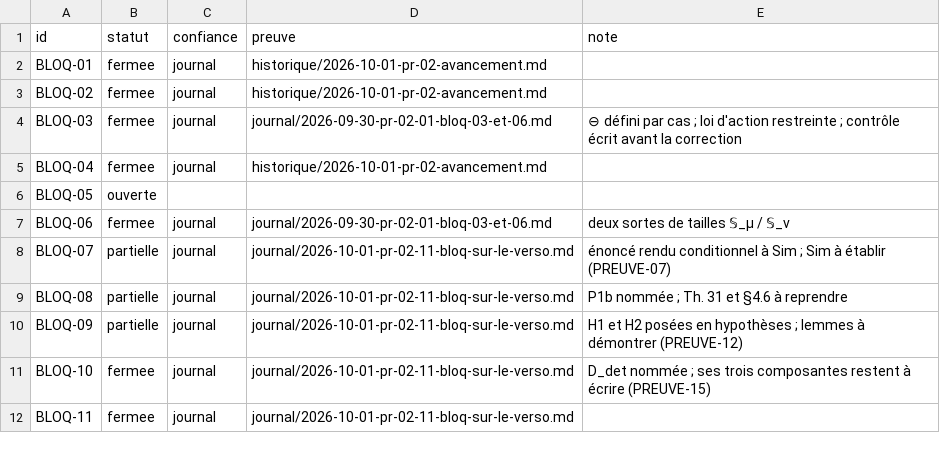
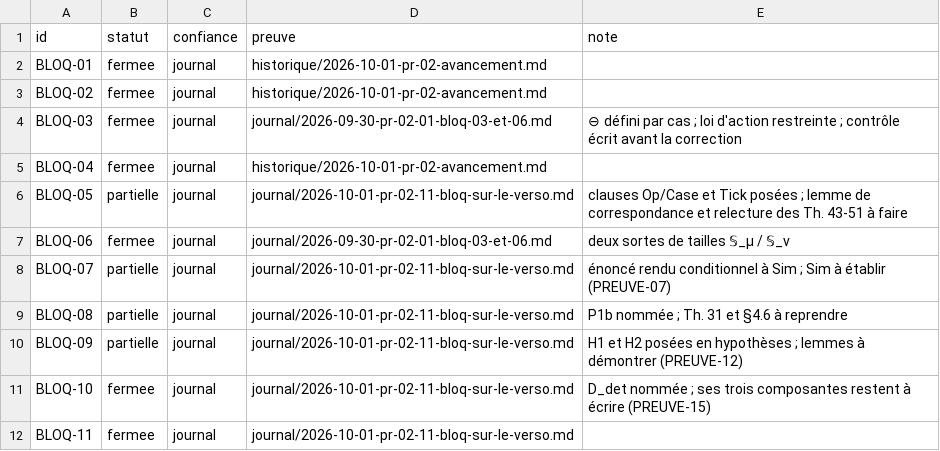
Before and after one commit to AntheaLiles/k7pl, a CSV file: docs/suivi/fiches-statuts.csv, drawn as a sheet; only a part is shown.

```diff
--- a/docs/suivi/fiches-statuts.csv
+++ b/docs/suivi/fiches-statuts.csv
@@ -5,3 +5,3 @@ BLOQ-03,fermee,journal,journal/2026-09-30-pr-02-01-bloq-03-et-06.md,⊖ défini
 BLOQ-04,fermee,journal,historique/2026-10-01-pr-02-avancement.md,
-BLOQ-05,ouverte,,,
+BLOQ-05,partielle,journal,journal/2026-10-01-pr-02-11-bloq-sur-le-verso.md,clauses Op/Case et Tick posées ; lemme de correspondance et relecture des Th. 43-51 à faire
 BLOQ-06,fermee,journal,journal/2026-09-30-pr-02-01-bloq-03-et-06.md,deux sortes de tailles 𝕊_μ / 𝕊_ν
```
Also changed, not shown: 6 other files.
